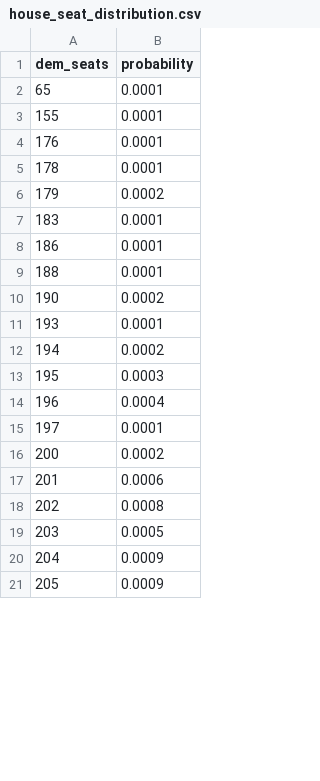
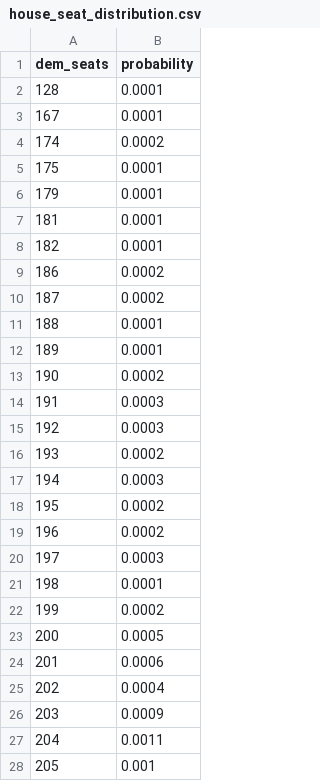
Before and after one commit to riskypearl/Forecast-Model, a CSV file: house_seat_distribution.csv, drawn as a sheet; only a part is shown; the diff covers the shown part only.

```diff
--- a/house_seat_distribution.csv
+++ b/house_seat_distribution.csv
@@ -1,21 +1,28 @@
 dem_seats,probability
-65,0.0001
-155,0.0001
-176,0.0001
-178,0.0001
-179,0.0002
-183,0.0001
-186,0.0001
+128,0.0001
+167,0.0001
+174,0.0002
+175,0.0001
+179,0.0001
+181,0.0001
+182,0.0001
+186,0.0002
+187,0.0002
 188,0.0001
+189,0.0001
 190,0.0002
-193,0.0001
-194,0.0002
-195,0.0003
-196,0.0004
-197,0.0001
-200,0.0002
+191,0.0003
+192,0.0003
+193,0.0002
+194,0.0003
+195,0.0002
+196,0.0002
+197,0.0003
+198,0.0001
+199,0.0002
+200,0.0005
 201,0.0006
-202,0.0008
-203,0.0005
-204,0.0009
-205,0.0009
+202,0.0004
+203,0.0009
+204,0.0011
+205,0.001
```
Also changed, not shown: 2 added rows, 7 removed rows and 104 edited cells elsewhere in this file, history/2026-10-18_house.csv, 3 other files.
